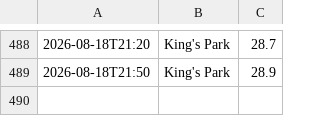
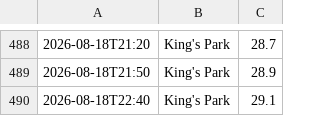
Before and after one commit to dmitryustinov01-creator/hko, a CSV file: data/kings_park_1min_history.csv, drawn as a sheet; only a part is shown, gaps mark what is left out.

```diff
--- a/data/kings_park_1min_history.csv
+++ b/data/kings_park_1min_history.csv
@@ -489 +489,2 @@
 2026-08-18T21:50,King's Park,28.9
+2026-08-18T22:40,King's Park,29.1
```
